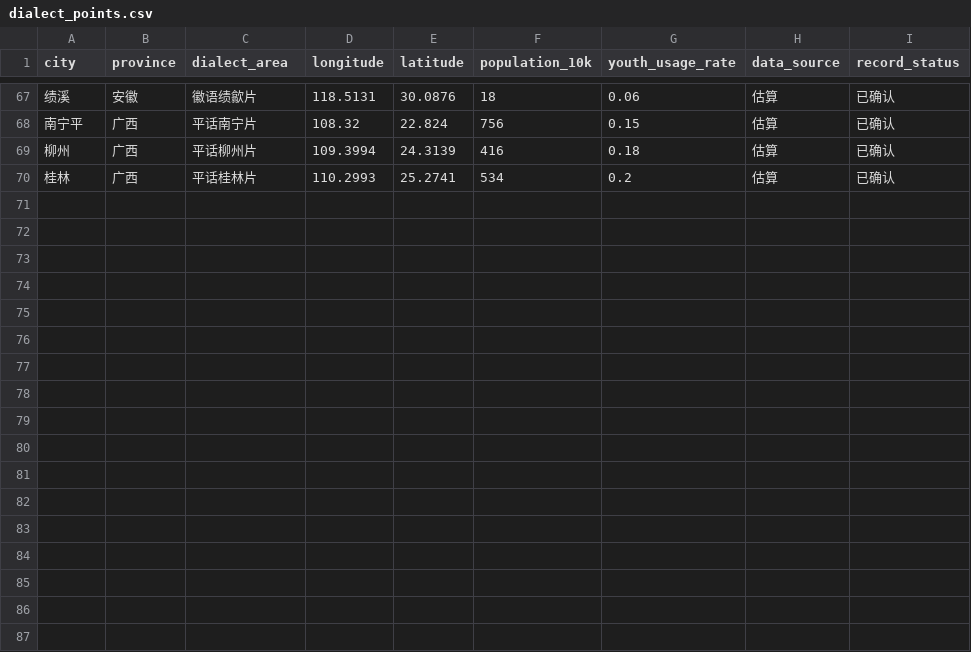
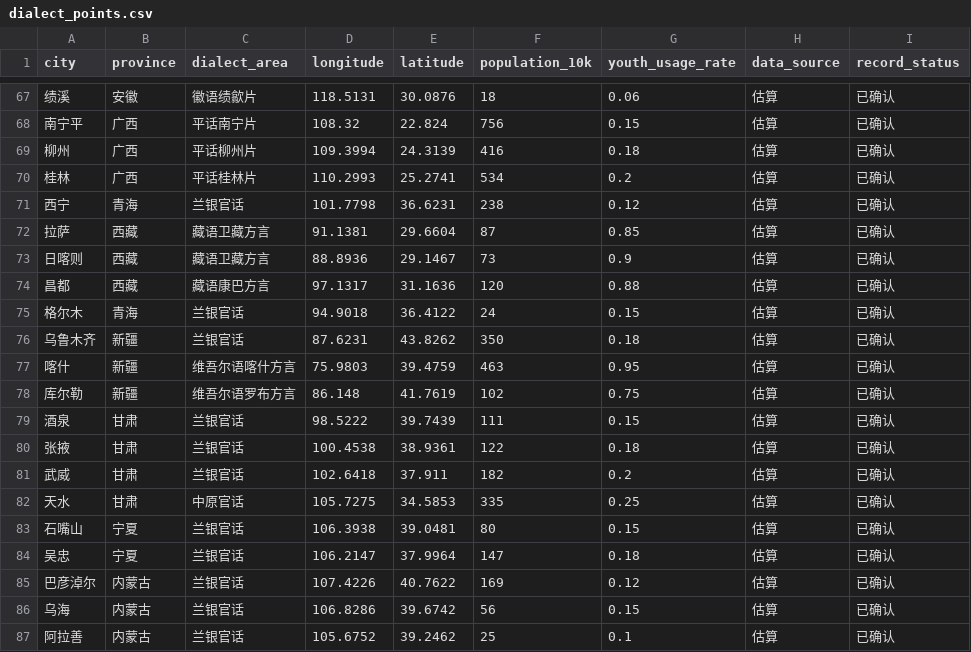
Before and after one commit to Ccshsl/xunmai-fangyan, a CSV file: backend/data/dialect_points.csv, drawn as a sheet; only a part is shown, gaps mark what is left out; the diff names each change by its address in the sheet, - before the commit and + after, or states it on an @@ line.

```diff
--- a/backend/data/dialect_points.csv
+++ b/backend/data/dialect_points.csv
+row 71: 西宁 | 青海 | 兰银官话 | 101.7798 | 36.6231 | 238 | 0.12 | 估算 | 已确认
+row 72: 拉萨 | 西藏 | 藏语卫藏方言 | 91.1381 | 29.6604 | 87 | 0.85 | 估算 | 已确认
+row 73: 日喀则 | 西藏 | 藏语卫藏方言 | 88.8936 | 29.1467 | 73 | 0.9 | 估算 | 已确认
+row 74: 昌都 | 西藏 | 藏语康巴方言 | 97.1317 | 31.1636 | 120 | 0.88 | 估算 | 已确认
+row 75: 格尔木 | 青海 | 兰银官话 | 94.9018 | 36.4122 | 24 | 0.15 | 估算 | 已确认
+row 76: 乌鲁木齐 | 新疆 | 兰银官话 | 87.6231 | 43.8262 | 350 | 0.18 | 估算 | 已确认
+row 77: 喀什 | 新疆 | 维吾尔语喀什方言 | 75.9803 | 39.4759 | 463 | 0.95 | 估算 | 已确认
+row 78: 库尔勒 | 新疆 | 维吾尔语罗布方言 | 86.148 | 41.7619 | 102 | 0.75 | 估算 | 已确认
+row 79: 酒泉 | 甘肃 | 兰银官话 | 98.5222 | 39.7439 | 111 | 0.15 | 估算 | 已确认
+row 80: 张掖 | 甘肃 | 兰银官话 | 100.4538 | 38.9361 | 122 | 0.18 | 估算 | 已确认
+row 81: 武威 | 甘肃 | 兰银官话 | 102.6418 | 37.911 | 182 | 0.2 | 估算 | 已确认
+row 82: 天水 | 甘肃 | 中原官话 | 105.7275 | 34.5853 | 335 | 0.25 | 估算 | 已确认
+row 83: 石嘴山 | 宁夏 | 兰银官话 | 106.3938 | 39.0481 | 80 | 0.15 | 估算 | 已确认
+row 84: 吴忠 | 宁夏 | 兰银官话 | 106.2147 | 37.9964 | 147 | 0.18 | 估算 | 已确认
+row 85: 巴彦淖尔 | 内蒙古 | 兰银官话 | 107.4226 | 40.7622 | 169 | 0.12 | 估算 | 已确认
+row 86: 乌海 | 内蒙古 | 兰银官话 | 106.8286 | 39.6742 | 56 | 0.15 | 估算 | 已确认
+row 87: 阿拉善 | 内蒙古 | 兰银官话 | 105.6752 | 39.2462 | 25 | 0.1 | 估算 | 已确认
```
Also changed, not shown: backend/outputs/dialect_points_cleaned.csv, 2 other files.
